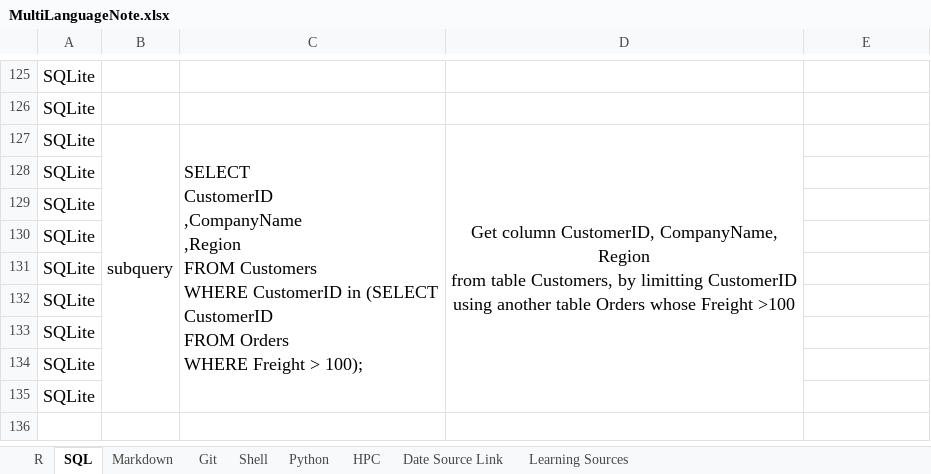
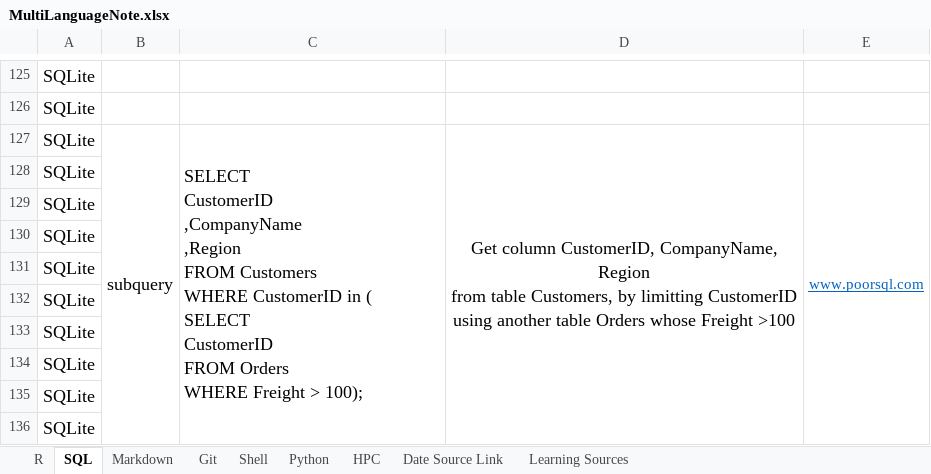
Before and after one commit to YKBKyle/RProgammingNote, an Excel workbook: MultiLanguageNote.xlsx, sheet SQL, drawn as a sheet; only a part is shown, gaps mark what is left out; values as stored, in another font and other column widths than the file's, no borders; addresses are those after the commit; ↵ is a line break in a cell; the diff names each change by its address in the sheet, - before the commit and + after, or states it on an @@ line.

Commit message:
Update on 20190202.2344 by YKBKyle

```diff
--- a/MultiLanguageNote.xlsx (sheet SQL)
+++ b/MultiLanguageNote.xlsx (sheet SQL)
-C127: …CustomerID in (SELECT ↵ CustomerID ↵ FROM…
+C127: …CustomerID in ( ↵ SELECT ↵ CustomerID ↵ FROM…
-E127: (empty)
+E127: www.poorsql.com
+E127:E136 merged
+row 128: SQLite
```
Also changed, not shown: sheet R.
